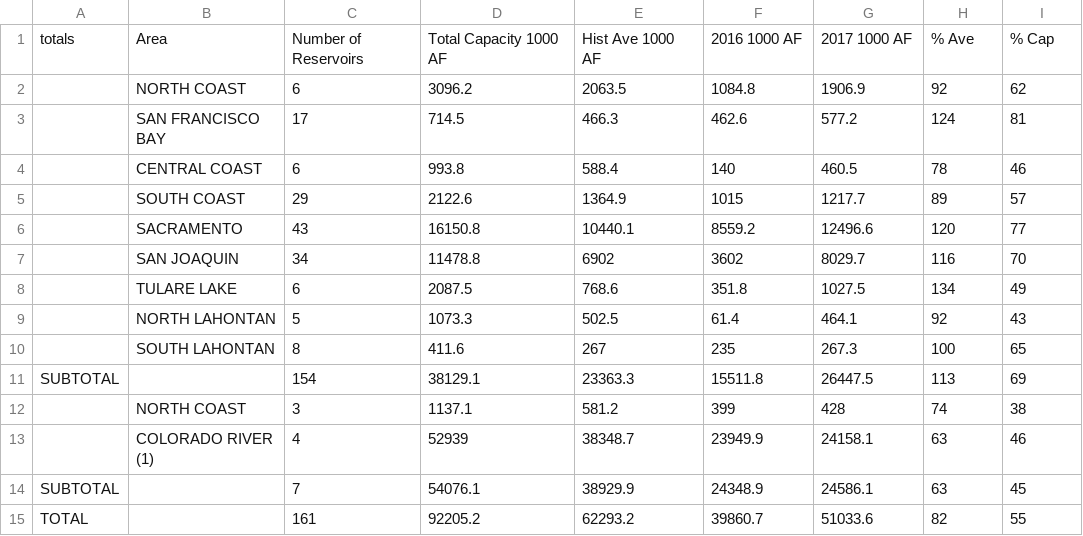
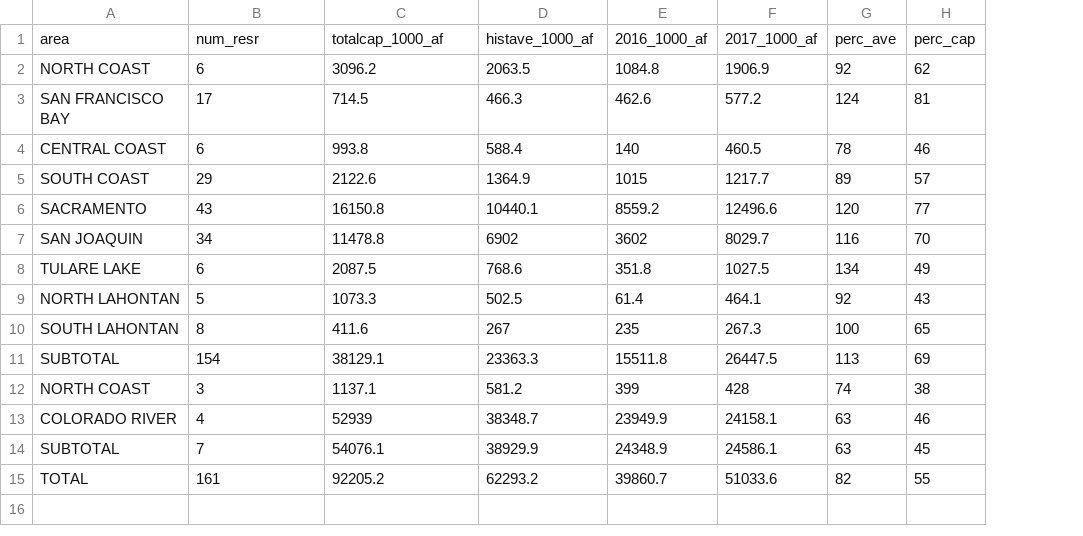
Before and after one commit to amberatucsc/cmps-263-final-project, a CSV file: area_reservoir_totals.csv, drawn as a sheet; removed rows and columns are numbered as before the commit, all else as after; the diff names each change by its address in the sheet, - before the commit and + after, or states it on an @@ line.

```diff
--- a/area_reservoir_totals.csv
+++ b/area_reservoir_totals.csv
-column A, rows 11-15: SUBTOTAL |  |  | SUBTOTAL | TOTAL
-row 1: totals | Area | Number of Reservoirs | Total Capacity 1000 AF | Hist Ave 1000 AF | 2016 1000 AF | 2017 1000 AF | % Ave | % Cap
+row 1: area | num_resr | totalcap_1000_af | histave_1000_af | 2016_1000_af | 2017_1000_af | perc_ave | perc_cap
-A11: (empty)
+A11: SUBTOTAL
-A13: COLORADO RIVER (1)
+A13: COLORADO RIVER
-A14: (empty)
+A14: SUBTOTAL
-A15: (empty)
+A15: TOTAL
```
Also changed, not shown: 22 other files.
